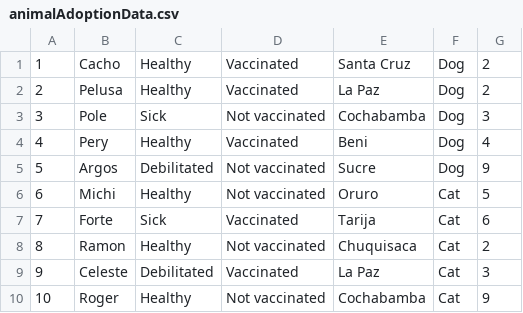
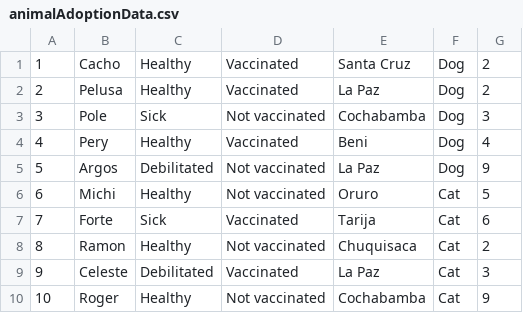
Before and after one commit to Dylan-Chambi/HuskyShelters, a CSV file: CloudFormation/data/animalAdoptionData.csv, drawn as a sheet.

```diff
--- a/CloudFormation/data/animalAdoptionData.csv
+++ b/CloudFormation/data/animalAdoptionData.csv
@@ -4,3 +4,3 @@
 4,Pery,Healthy,Vaccinated,Beni,Dog,4,
-5,Argos,Debilitated,Not vaccinated,Sucre,Dog,9,
+5,Argos,Debilitated,Not vaccinated,La Paz,Dog,9,
 6,Michi,Healthy,Not vaccinated,Oruro,Cat,5,
```
Also changed, not shown: 2 other files.
